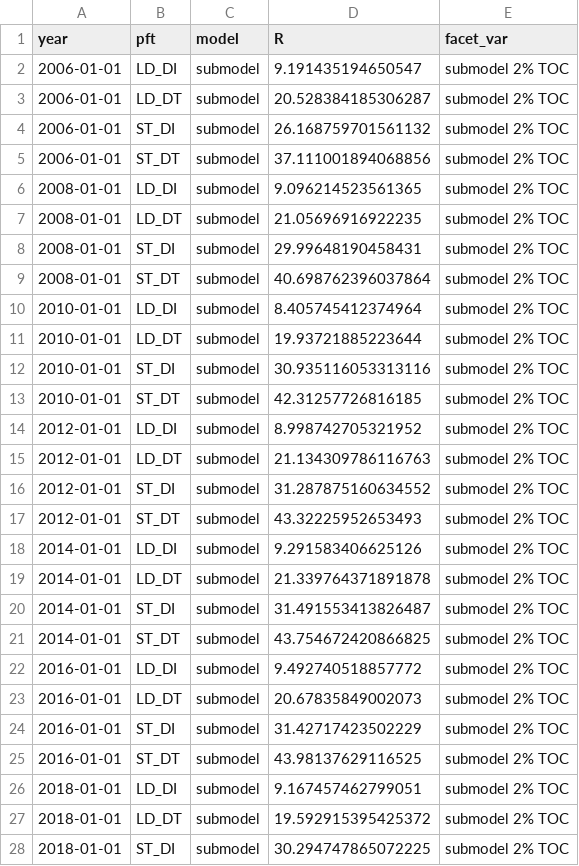
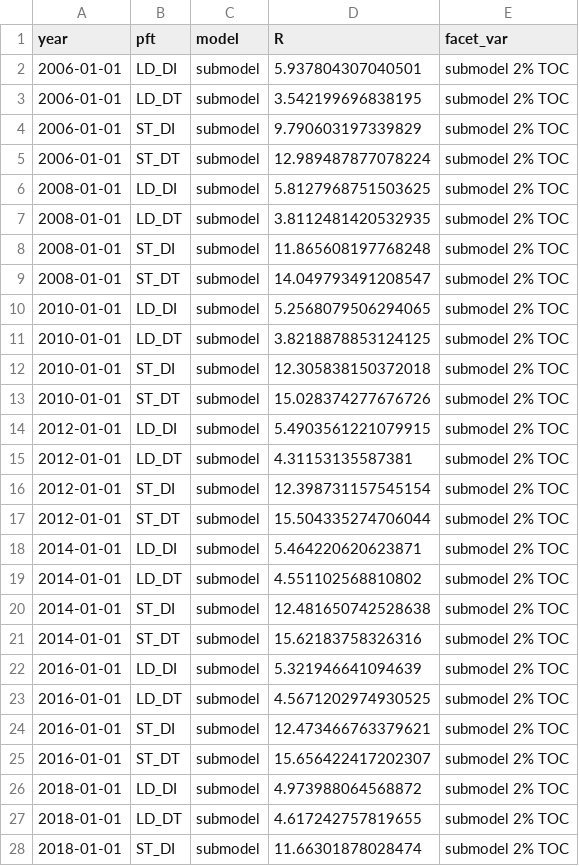
Before and after one commit to adamhb/regeneration_submodel, a CSV file: temp/WET_sim_low_light.csv, drawn as a sheet; only a part is shown; the diff covers the shown part only.

```diff
--- a/temp/WET_sim_low_light.csv
+++ b/temp/WET_sim_low_light.csv
@@ -1,28 +1,28 @@
 year,pft,model,R,facet_var
-2006-01-01,LD_DI,submodel,9.191435194650547,submodel 2% TOC
-2006-01-01,LD_DT,submodel,20.528384185306287,submodel 2% TOC
-2006-01-01,ST_DI,submodel,26.168759701561132,submodel 2% TOC
-2006-01-01,ST_DT,submodel,37.111001894068856,submodel 2% TOC
-2008-01-01,LD_DI,submodel,9.096214523561365,submodel 2% TOC
-2008-01-01,LD_DT,submodel,21.05696916922235,submodel 2% TOC
-2008-01-01,ST_DI,submodel,29.99648190458431,submodel 2% TOC
-2008-01-01,ST_DT,submodel,40.698762396037864,submodel 2% TOC
-2010-01-01,LD_DI,submodel,8.405745412374964,submodel 2% TOC
-2010-01-01,LD_DT,submodel,19.93721885223644,submodel 2% TOC
-2010-01-01,ST_DI,submodel,30.935116053313116,submodel 2% TOC
-2010-01-01,ST_DT,submodel,42.31257726816185,submodel 2% TOC
-2012-01-01,LD_DI,submodel,8.998742705321952,submodel 2% TOC
-2012-01-01,LD_DT,submodel,21.134309786116763,submodel 2% TOC
-2012-01-01,ST_DI,submodel,31.287875160634552,submodel 2% TOC
-2012-01-01,ST_DT,submodel,43.32225952653493,submodel 2% TOC
-2014-01-01,LD_DI,submodel,9.291583406625126,submodel 2% TOC
-2014-01-01,LD_DT,submodel,21.339764371891878,submodel 2% TOC
-2014-01-01,ST_DI,submodel,31.491553413826487,submodel 2% TOC
-2014-01-01,ST_DT,submodel,43.754672420866825,submodel 2% TOC
-2016-01-01,LD_DI,submodel,9.492740518857772,submodel 2% TOC
-2016-01-01,LD_DT,submodel,20.67835849002073,submodel 2% TOC
-2016-01-01,ST_DI,submodel,31.42717423502229,submodel 2% TOC
-2016-01-01,ST_DT,submodel,43.98137629116525,submodel 2% TOC
-2018-01-01,LD_DI,submodel,9.167457462799051,submodel 2% TOC
-2018-01-01,LD_DT,submodel,19.592915395425372,submodel 2% TOC
-2018-01-01,ST_DI,submodel,30.294747865072225,submodel 2% TOC
+2006-01-01,LD_DI,submodel,5.937804307040501,submodel 2% TOC
+2006-01-01,LD_DT,submodel,3.542199696838195,submodel 2% TOC
+2006-01-01,ST_DI,submodel,9.790603197339829,submodel 2% TOC
+2006-01-01,ST_DT,submodel,12.989487877078224,submodel 2% TOC
+2008-01-01,LD_DI,submodel,5.8127968751503625,submodel 2% TOC
+2008-01-01,LD_DT,submodel,3.8112481420532935,submodel 2% TOC
+2008-01-01,ST_DI,submodel,11.865608197768248,submodel 2% TOC
+2008-01-01,ST_DT,submodel,14.049793491208547,submodel 2% TOC
+2010-01-01,LD_DI,submodel,5.2568079506294065,submodel 2% TOC
+2010-01-01,LD_DT,submodel,3.8218878853124125,submodel 2% TOC
+2010-01-01,ST_DI,submodel,12.305838150372018,submodel 2% TOC
+2010-01-01,ST_DT,submodel,15.028374277676726,submodel 2% TOC
+2012-01-01,LD_DI,submodel,5.4903561221079915,submodel 2% TOC
+2012-01-01,LD_DT,submodel,4.31153135587381,submodel 2% TOC
+2012-01-01,ST_DI,submodel,12.398731157545154,submodel 2% TOC
+2012-01-01,ST_DT,submodel,15.504335274706044,submodel 2% TOC
+2014-01-01,LD_DI,submodel,5.464220620623871,submodel 2% TOC
+2014-01-01,LD_DT,submodel,4.551102568810802,submodel 2% TOC
+2014-01-01,ST_DI,submodel,12.481650742528638,submodel 2% TOC
+2014-01-01,ST_DT,submodel,15.62183758326316,submodel 2% TOC
+2016-01-01,LD_DI,submodel,5.321946641094639,submodel 2% TOC
+2016-01-01,LD_DT,submodel,4.5671202974930525,submodel 2% TOC
+2016-01-01,ST_DI,submodel,12.473466763379621,submodel 2% TOC
+2016-01-01,ST_DT,submodel,15.656422417202307,submodel 2% TOC
+2018-01-01,LD_DI,submodel,4.973988064568872,submodel 2% TOC
+2018-01-01,LD_DT,submodel,4.617242757819655,submodel 2% TOC
+2018-01-01,ST_DI,submodel,11.66301878028474,submodel 2% TOC
```
Also changed, not shown: 33 edited cells elsewhere in this file, temp/N_recs_per_yr_bci_params.csv, temp/N_recs_per_yr_default_params.csv, 26 other files.
